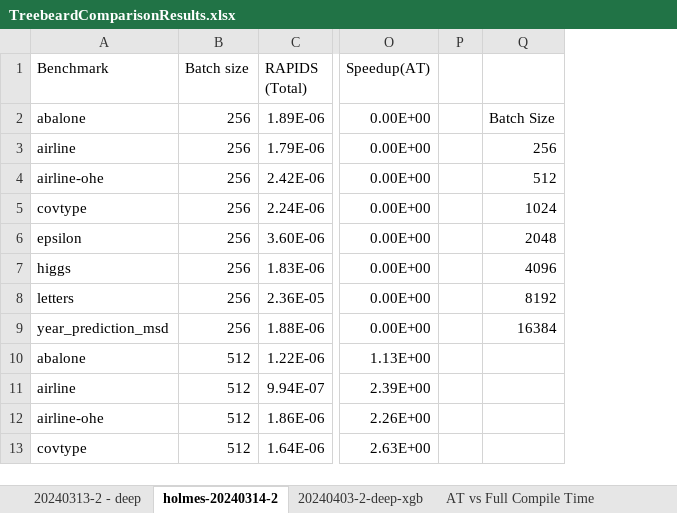
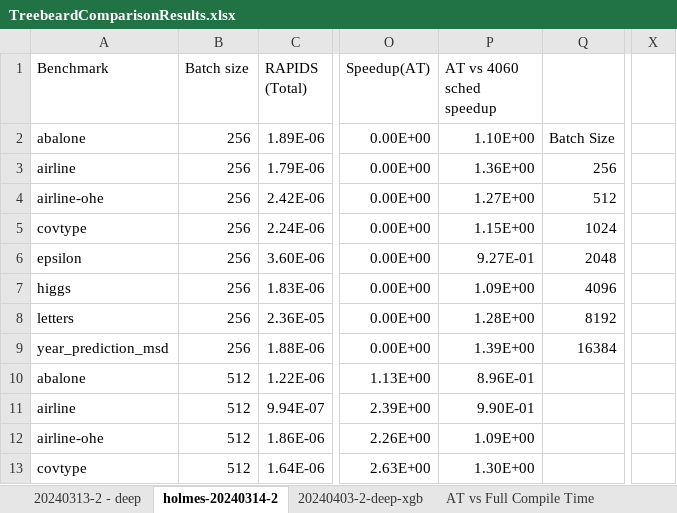
Before and after one commit to asprasad/treebeard, an Excel workbook: results/TreebeardComparisonResults.xlsx, sheet holmes-20240314-2, drawn as a sheet; only a part is shown, gaps mark what is left out; values as stored, in another font and other column widths than the file's, no borders; charts and pictures and table styles not drawn; removed rows and columns are numbered as before the commit, all else as after; the diff names each change by its address in the sheet, - before the commit and + after, or states it on an @@ line.

Commit message:
Edit results

```diff
--- a/results/TreebeardComparisonResults.xlsx (sheet holmes-20240314-2)
+++ b/results/TreebeardComparisonResults.xlsx (sheet holmes-20240314-2)
-column P, empty
+column P (AT vs 4060 sched speedup), rows 2-13: 1.10E+00 | 1.36E+00 | 1.27E+00 | 1.15E+00 | 9.27E-01 | 1.09E+00 | 1.28E+00 | 1.39E+00 | 8.96E-01 | 9.90E-01 | 1.09E+00 | 1.30E+00
+column X, empty
```
Also changed, not shown: 2 other files.
